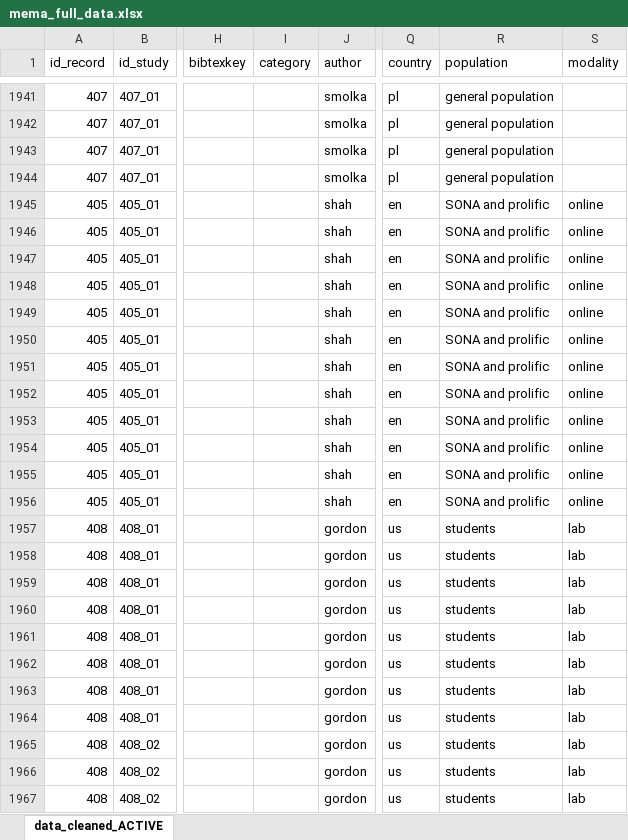
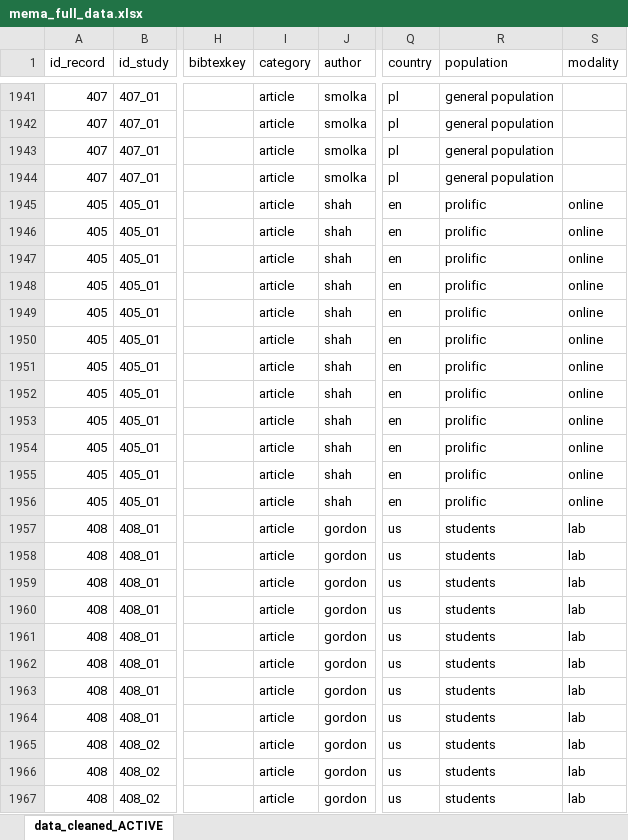
Before and after one commit to AlfonsEdmar/Misinformation_meta, an Excel workbook: data/mema_full_data.xlsx, sheet data_cleaned_ACTIVE, drawn as a sheet; only a part is shown, gaps mark what is left out; values as stored, in another font and other column widths than the file's, no borders; the diff covers the shown part only; the diff names each change by its address in the sheet, - before the commit and + after, or states it on an @@ line.

Commit message:
Small corrections and re-estimation of models
- Corrected some typos in the misinformation type data
- Refit all models

```diff
--- a/data/mema_full_data.xlsx (sheet data_cleaned_ACTIVE)
+++ b/data/mema_full_data.xlsx (sheet data_cleaned_ACTIVE)
-I1941:I1967 (category): (empty)
+I1941:I1967 (category): article
-R1945:R1956 (population): SONA and prolific
+R1945:R1956 (population): prolific
```
Also changed, not shown: 126 edited cells elsewhere in this sheet, 42 other files.
